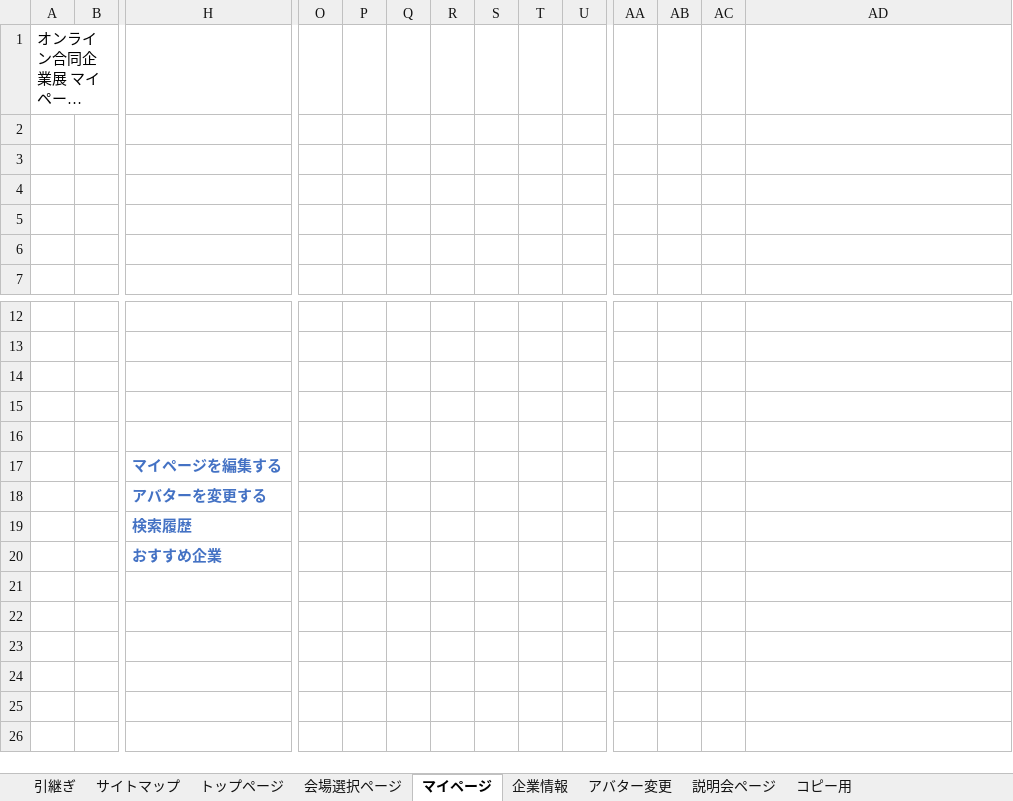
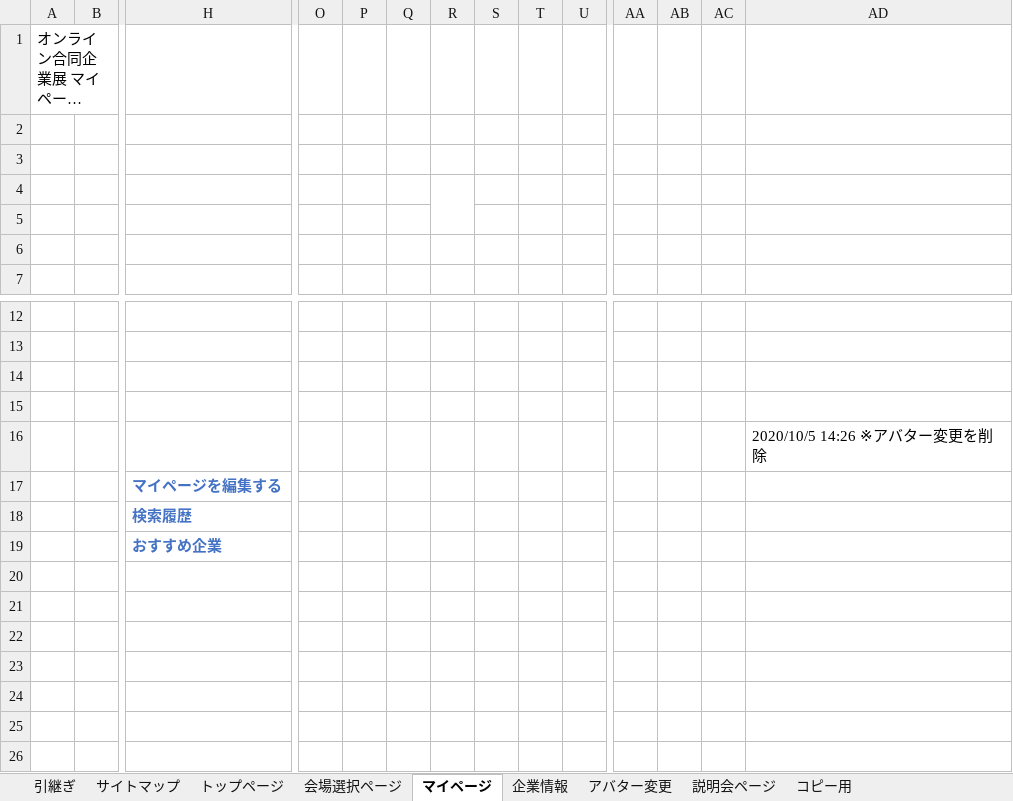
Before and after one commit to miyazaki026/git04, an Excel workbook: オンライン合同企業展サイトイメージ_20200929.xlsx, sheet マイページ, drawn as a sheet; only a part is shown, gaps mark what is left out; long unchanged cells end in …; values as stored, in another font and other column widths than the file's, no borders; charts and pictures not drawn; removed rows and columns are numbered as before the commit, all else as after; rows hold the shown columns only; the diff names each change by its address in the sheet, - before the commit and + after, or states it on an @@ line.

Commit message:
マイページの項目「アバター変更」を削除

```diff
--- a/オンライン合同企業展サイトイメージ_20200929.xlsx (sheet マイページ)
+++ b/オンライン合同企業展サイトイメージ_20200929.xlsx (sheet マイページ)
+R4:R5 merged
-AD16: (empty)
+AD16: 2020/10/5 14:26 ※アバター変更を削除
-row 18:  |  | アバターを変更する
+row 20: (empty)
```
Also changed, not shown: 1 other file.
